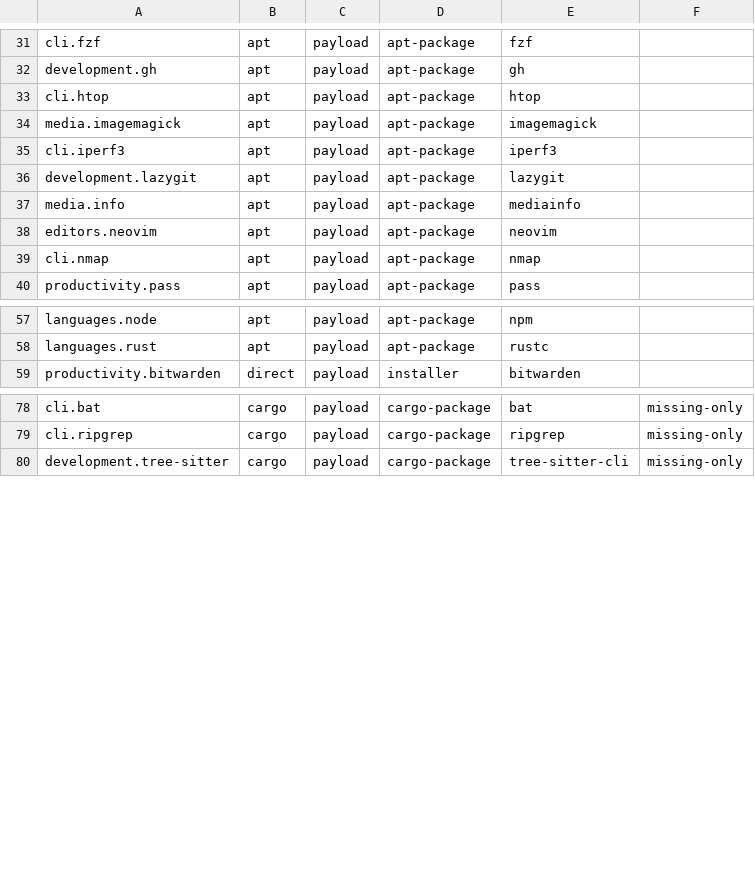
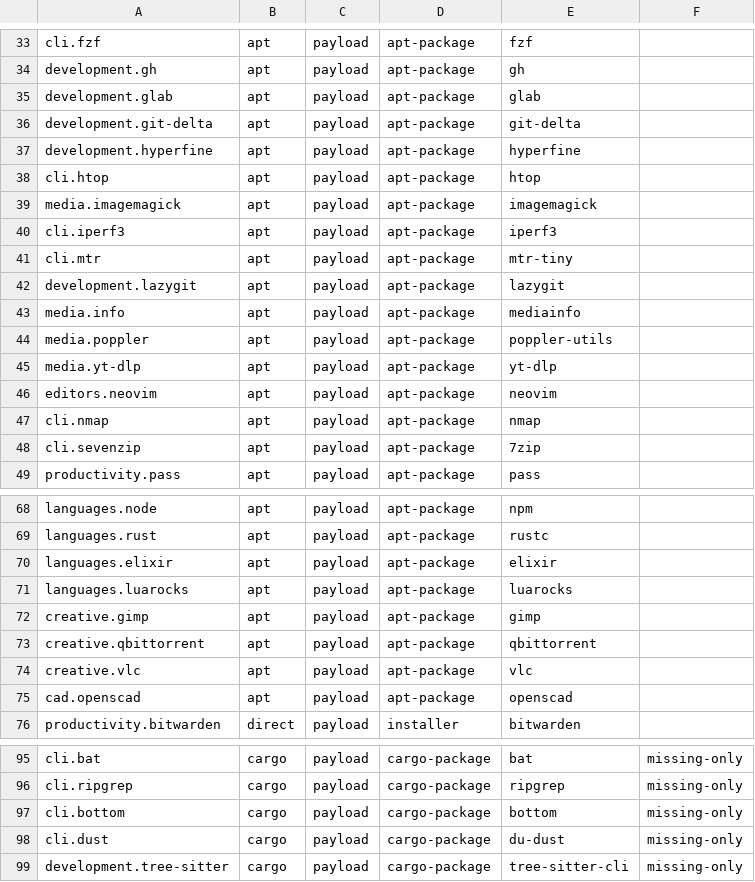
Before and after one commit to petalas/dotfiles, a TSV file: catalog/platforms/debian.tsv, drawn as a sheet; only a part is shown, gaps mark what is left out; the diff covers the shown part only.

Commit message:
feat: add planning tree and Debian providers (#27)

```diff
--- a/catalog/platforms/debian.tsv
+++ b/catalog/platforms/debian.tsv
@@ -32,2 +34,5 @@ cli.fzf	apt	payload	apt-package	fzf
 development.gh	apt	payload	apt-package	gh
+development.glab	apt	payload	apt-package	glab
+development.git-delta	apt	payload	apt-package	git-delta
+development.hyperfine	apt	payload	apt-package	hyperfine
 cli.htop	apt	payload	apt-package	htop
@@ -35,6 +40,10 @@ media.imagemagick	apt	payload	apt-package	imagemagick
 cli.iperf3	apt	payload	apt-package	iperf3
+cli.mtr	apt	payload	apt-package	mtr-tiny
 development.lazygit	apt	payload	apt-package	lazygit
 media.info	apt	payload	apt-package	mediainfo
+media.poppler	apt	payload	apt-package	poppler-utils
+media.yt-dlp	apt	payload	apt-package	yt-dlp
 editors.neovim	apt	payload	apt-package	neovim
 cli.nmap	apt	payload	apt-package	nmap
+cli.sevenzip	apt	payload	apt-package	7zip
 productivity.pass	apt	payload	apt-package	pass
@@ -58,2 +69,8 @@ languages.node	apt	payload	apt-package	npm
 languages.rust	apt	payload	apt-package	rustc
+languages.elixir	apt	payload	apt-package	elixir
+languages.luarocks	apt	payload	apt-package	luarocks
+creative.gimp	apt	payload	apt-package	gimp
+creative.qbittorrent	apt	payload	apt-package	qbittorrent
+creative.vlc	apt	payload	apt-package	vlc
+cad.openscad	apt	payload	apt-package	openscad
 productivity.bitwarden	direct	payload	installer	bitwarden
@@ -79,2 +96,4 @@ cli.bat	cargo	payload	cargo-package	bat	missing-only
 cli.ripgrep	cargo	payload	cargo-package	ripgrep	missing-only
+cli.bottom	cargo	payload	cargo-package	bottom	missing-only
+cli.dust	cargo	payload	cargo-package	du-dust	missing-only
 development.tree-sitter	cargo	payload	cargo-package	tree-sitter-cli	missing-only
```
Also changed, not shown: 4 added rows elsewhere in this file, catalog/applications.tsv, catalog/removals.tsv, 15 other files.
